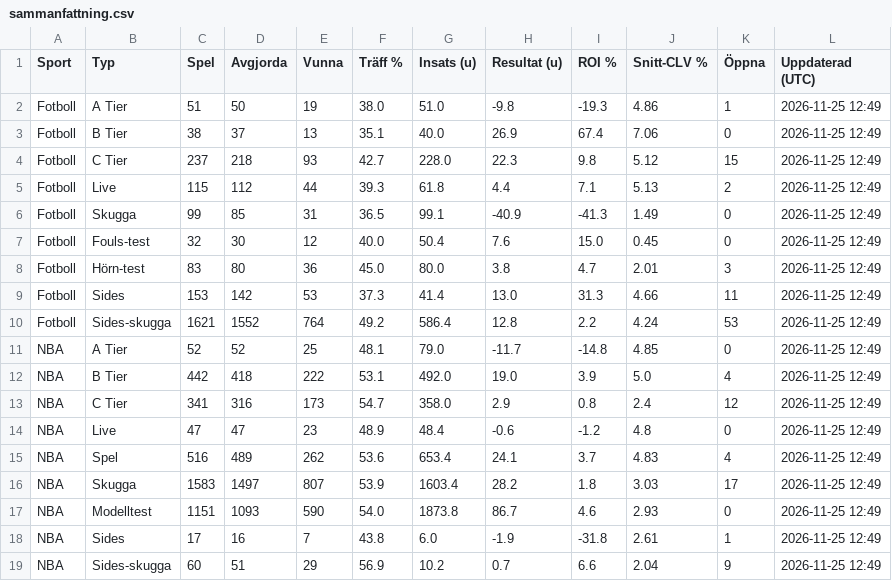
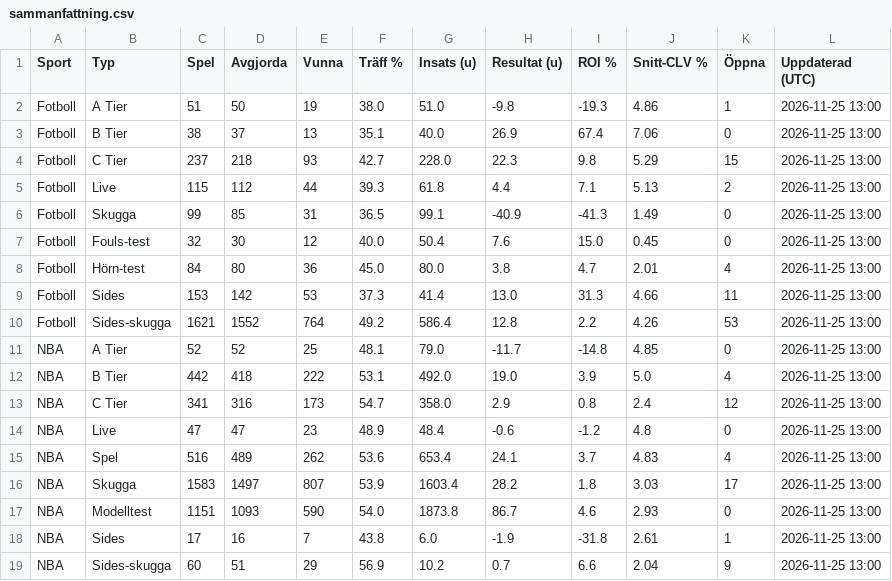
Before and after one commit to FatFockFrank888/propsbot, a CSV file: site/csv/sammanfattning.csv, drawn as a sheet.

```diff
--- a/site/csv/sammanfattning.csv
+++ b/site/csv/sammanfattning.csv
@@ -1,19 +1,19 @@
 Sport,Typ,Spel,Avgjorda,Vunna,Träff %,Insats (u),Resultat (u),ROI %,Snitt-CLV %,Öppna,Uppdaterad (UTC)
-Fotboll,A Tier,51,50,19,38.0,51.0,-9.8,-19.3,4.86,1,2026-11-25 12:49
-Fotboll,B Tier,38,37,13,35.1,40.0,26.9,67.4,7.06,0,2026-11-25 12:49
-Fotboll,C Tier,237,218,93,42.7,228.0,22.3,9.8,5.12,15,2026-11-25 12:49
-Fotboll,Live,115,112,44,39.3,61.8,4.4,7.1,5.13,2,2026-11-25 12:49
-Fotboll,Skugga,99,85,31,36.5,99.1,-40.9,-41.3,1.49,0,2026-11-25 12:49
-Fotboll,Fouls-test,32,30,12,40.0,50.4,7.6,15.0,0.45,0,2026-11-25 12:49
-Fotboll,Hörn-test,83,80,36,45.0,80.0,3.8,4.7,2.01,3,2026-11-25 12:49
-Fotboll,Sides,153,142,53,37.3,41.4,13.0,31.3,4.66,11,2026-11-25 12:49
-Fotboll,Sides-skugga,1621,1552,764,49.2,586.4,12.8,2.2,4.24,53,2026-11-25 12:49
-NBA,A Tier,52,52,25,48.1,79.0,-11.7,-14.8,4.85,0,2026-11-25 12:49
-NBA,B Tier,442,418,222,53.1,492.0,19.0,3.9,5.0,4,2026-11-25 12:49
-NBA,C Tier,341,316,173,54.7,358.0,2.9,0.8,2.4,12,2026-11-25 12:49
-NBA,Live,47,47,23,48.9,48.4,-0.6,-1.2,4.8,0,2026-11-25 12:49
-NBA,Spel,516,489,262,53.6,653.4,24.1,3.7,4.83,4,2026-11-25 12:49
-NBA,Skugga,1583,1497,807,53.9,1603.4,28.2,1.8,3.03,17,2026-11-25 12:49
-NBA,Modelltest,1151,1093,590,54.0,1873.8,86.7,4.6,2.93,0,2026-11-25 12:49
-NBA,Sides,17,16,7,43.8,6.0,-1.9,-31.8,2.61,1,2026-11-25 12:49
-NBA,Sides-skugga,60,51,29,56.9,10.2,0.7,6.6,2.04,9,2026-11-25 12:49
+Fotboll,A Tier,51,50,19,38.0,51.0,-9.8,-19.3,4.86,1,2026-11-25 13:00
+Fotboll,B Tier,38,37,13,35.1,40.0,26.9,67.4,7.06,0,2026-11-25 13:00
+Fotboll,C Tier,237,218,93,42.7,228.0,22.3,9.8,5.29,15,2026-11-25 13:00
+Fotboll,Live,115,112,44,39.3,61.8,4.4,7.1,5.13,2,2026-11-25 13:00
+Fotboll,Skugga,99,85,31,36.5,99.1,-40.9,-41.3,1.49,0,2026-11-25 13:00
+Fotboll,Fouls-test,32,30,12,40.0,50.4,7.6,15.0,0.45,0,2026-11-25 13:00
+Fotboll,Hörn-test,84,80,36,45.0,80.0,3.8,4.7,2.01,4,2026-11-25 13:00
+Fotboll,Sides,153,142,53,37.3,41.4,13.0,31.3,4.66,11,2026-11-25 13:00
+Fotboll,Sides-skugga,1621,1552,764,49.2,586.4,12.8,2.2,4.26,53,2026-11-25 13:00
+NBA,A Tier,52,52,25,48.1,79.0,-11.7,-14.8,4.85,0,2026-11-25 13:00
+NBA,B Tier,442,418,222,53.1,492.0,19.0,3.9,5.0,4,2026-11-25 13:00
+NBA,C Tier,341,316,173,54.7,358.0,2.9,0.8,2.4,12,2026-11-25 13:00
+NBA,Live,47,47,23,48.9,48.4,-0.6,-1.2,4.8,0,2026-11-25 13:00
+NBA,Spel,516,489,262,53.6,653.4,24.1,3.7,4.83,4,2026-11-25 13:00
+NBA,Skugga,1583,1497,807,53.9,1603.4,28.2,1.8,3.03,17,2026-11-25 13:00
+NBA,Modelltest,1151,1093,590,54.0,1873.8,86.7,4.6,2.93,0,2026-11-25 13:00
+NBA,Sides,17,16,7,43.8,6.0,-1.9,-31.8,2.61,1,2026-11-25 13:00
+NBA,Sides-skugga,60,51,29,56.9,10.2,0.7,6.6,2.04,9,2026-11-25 13:00
```
Also changed, not shown: site/csv/fotboll.csv, site/csv/tier_nyckeltal.csv, 27 other files.
